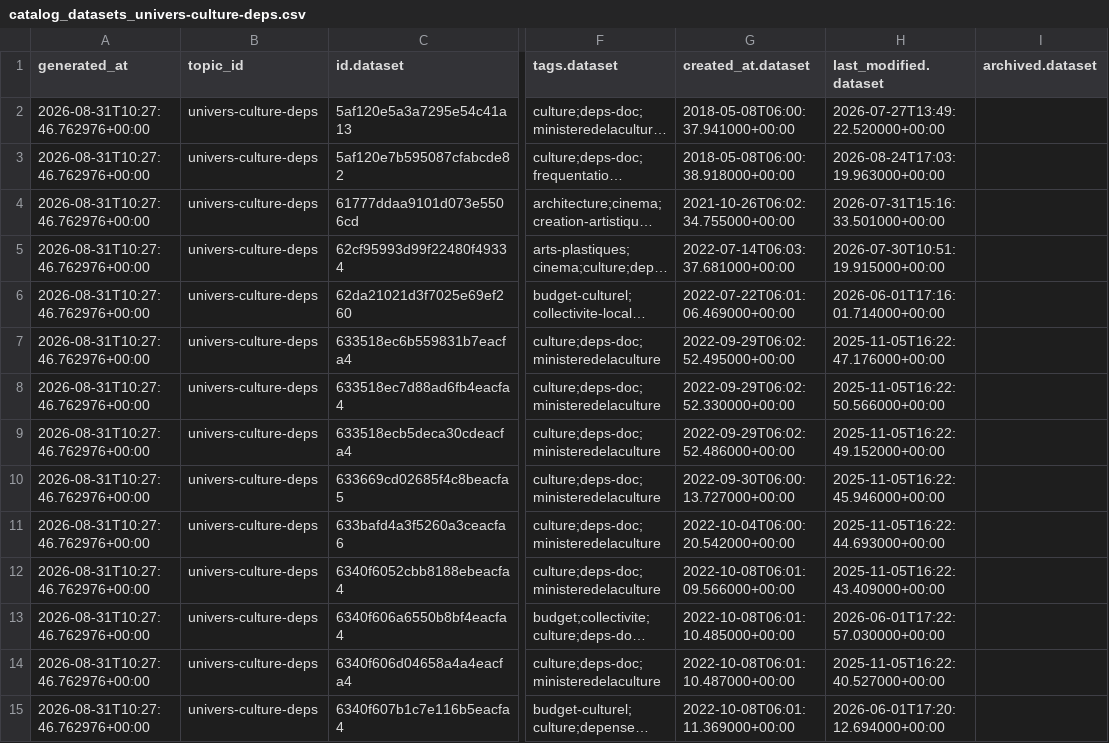
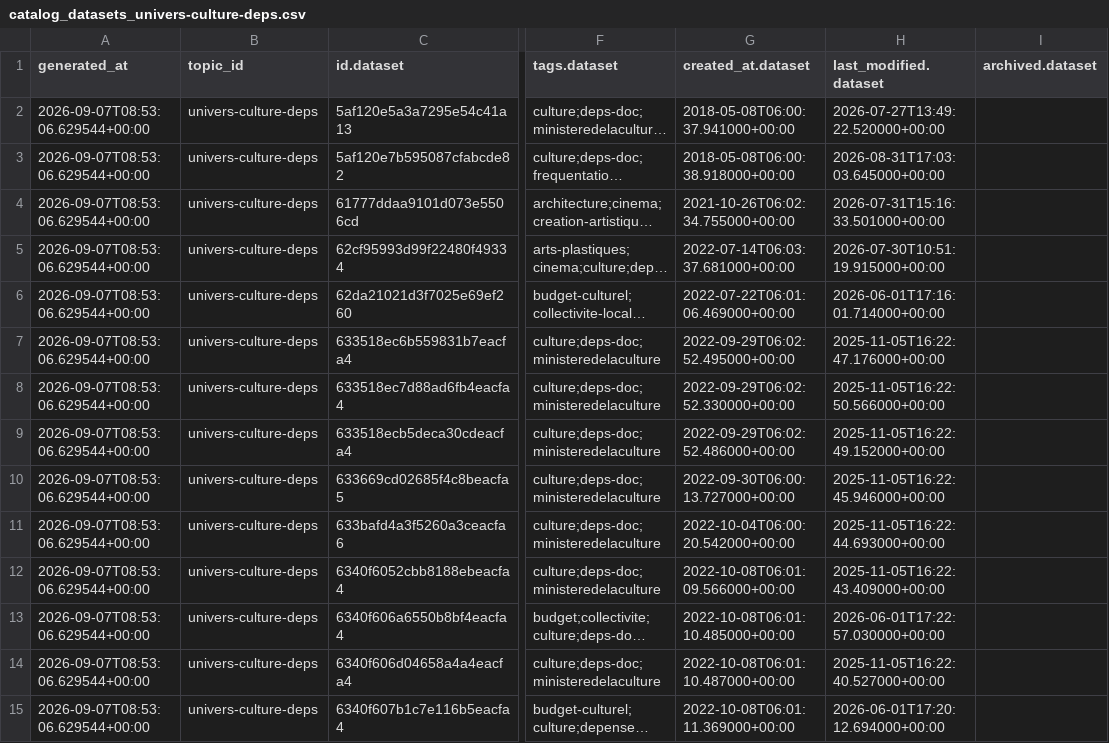
Before and after one commit to culturegouv/donnees-ouvertes, a CSV file: data/catalog_datasets_univers-culture-deps.csv, drawn as a sheet; only a part is shown, gaps mark what is left out; long unchanged cells end in …; the diff covers the shown part only; the diff names each change by its address in the sheet, - before the commit and + after, or states it on an @@ line.

```diff
--- a/data/catalog_datasets_univers-culture-deps.csv
+++ b/data/catalog_datasets_univers-culture-deps.csv
-A2:A15 (generated_at): 2026-08-31T10:27:46.762976+00:00
+A2:A15 (generated_at): 2026-09-07T08:53:06.629544+00:00
-H3 (last_modified.dataset): 2026-08-24T17:03:19.963000+00:00
+H3 (last_modified.dataset): 2026-08-31T17:03:03.645000+00:00
```
Also changed, not shown: 24 edited cells elsewhere in this file, data/catalog_schema_univers-culture-deps.csv.
